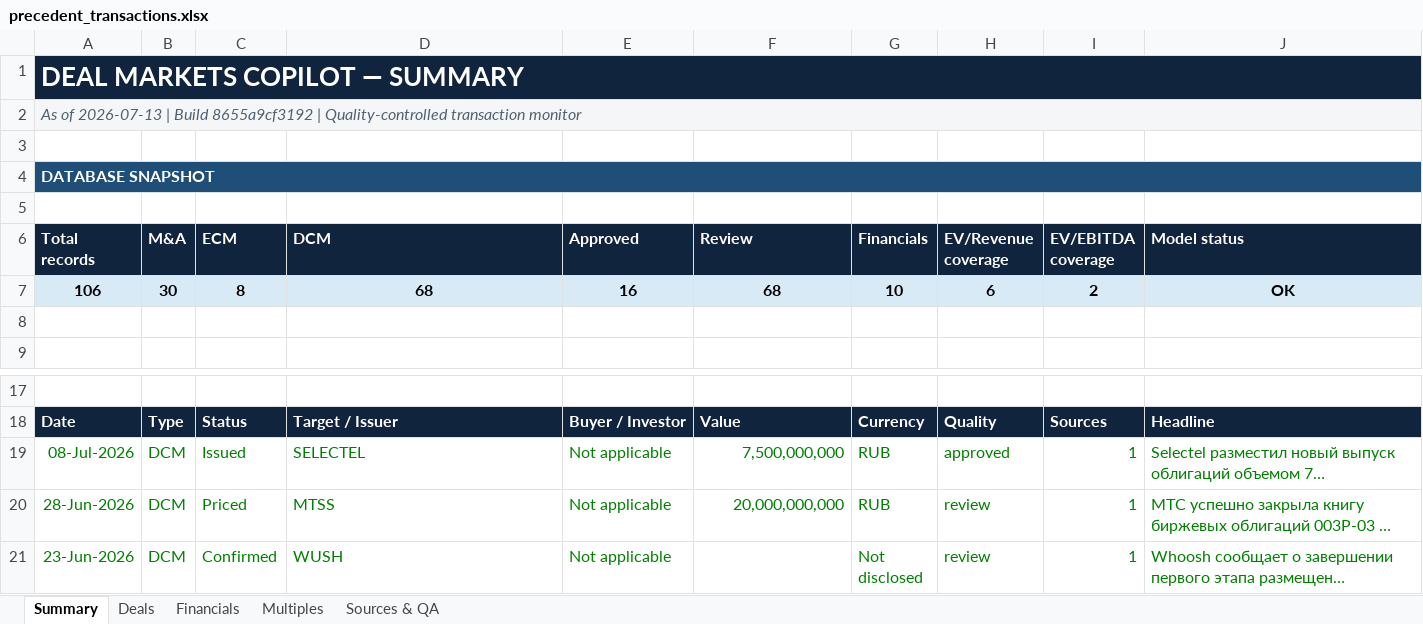
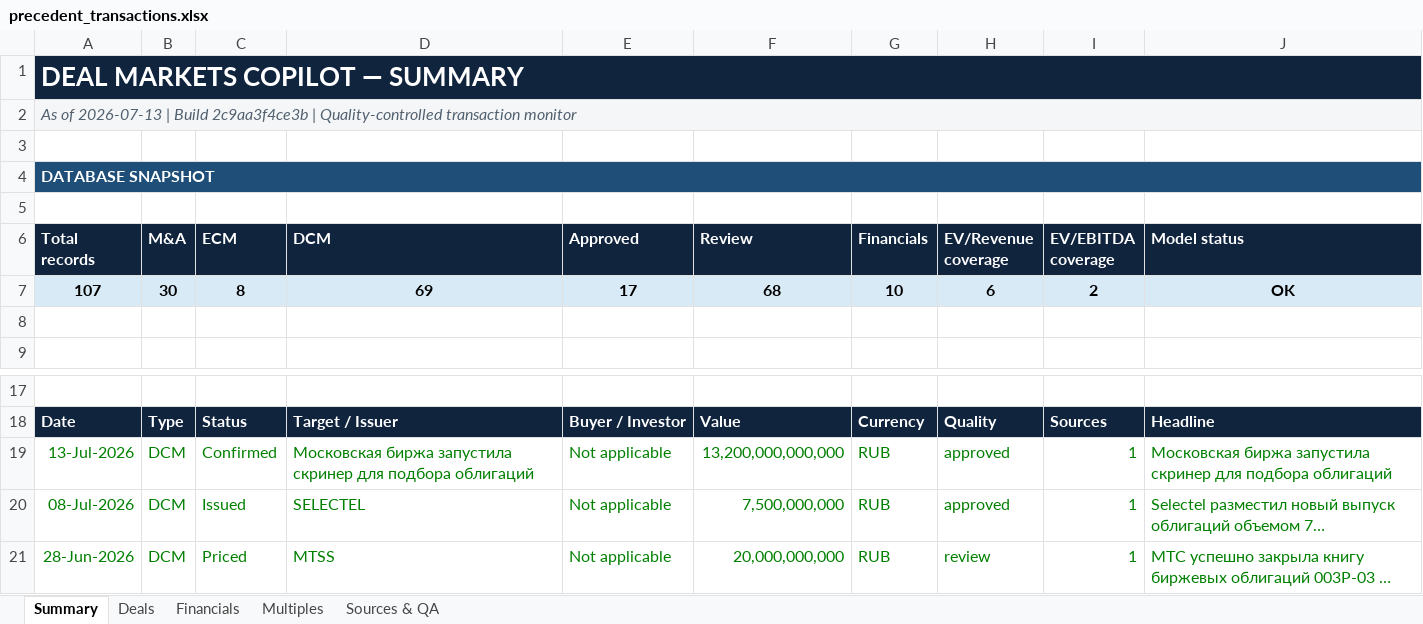
Before and after one commit to irisaurum/deal-markets-copilot, an Excel workbook: output/precedent_transactions.xlsx, sheet Summary, drawn as a sheet; only a part is shown, gaps mark what is left out; the shorter side is filled out with more unchanged rows; long unchanged cells end in …; values as stored, in another font and other column widths than the file's, no borders; the diff names each change by its address in the sheet, - before the commit and + after, or states it on an @@ line.

```diff
--- a/output/precedent_transactions.xlsx (sheet Summary)
+++ b/output/precedent_transactions.xlsx (sheet Summary)
-A2 (Total records): …| Build 8655a9cf3192 | Quality-controlled…
+A2 (Total records): …| Build 2c9aa3f4ce3b | Quality-controlled…
-A7 (Total records): 106
+A7 (Total records): 107
-D7 (DCM): 68
+D7 (DCM): 69
-E7 (Approved): 16
+E7 (Approved): 17
+row 19: 13-Jul-2026 | DCM | Confirmed | Московская биржа запустила скринер для подбора облигаций | Not applicable | 13,200,000,000,000 | RUB | approved | 1 | Московская биржа запустила скринер для подбора облигаций
```
Also changed, not shown: sheet Sources & QA, sheet Deals, 5 other files.
